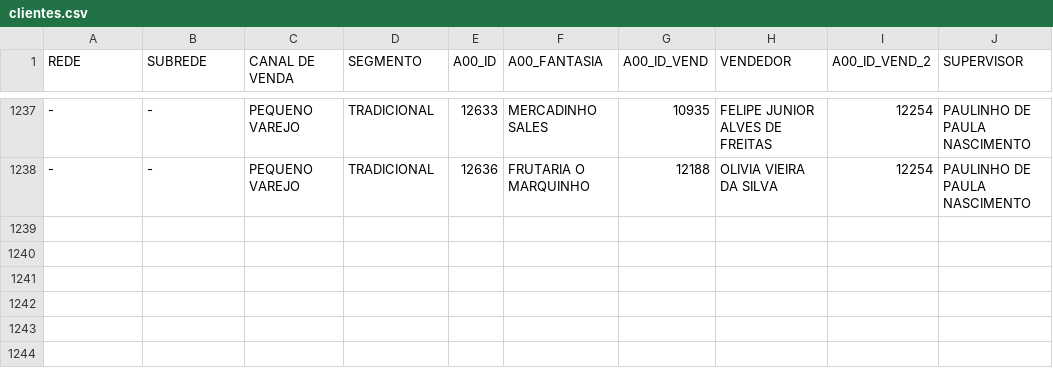
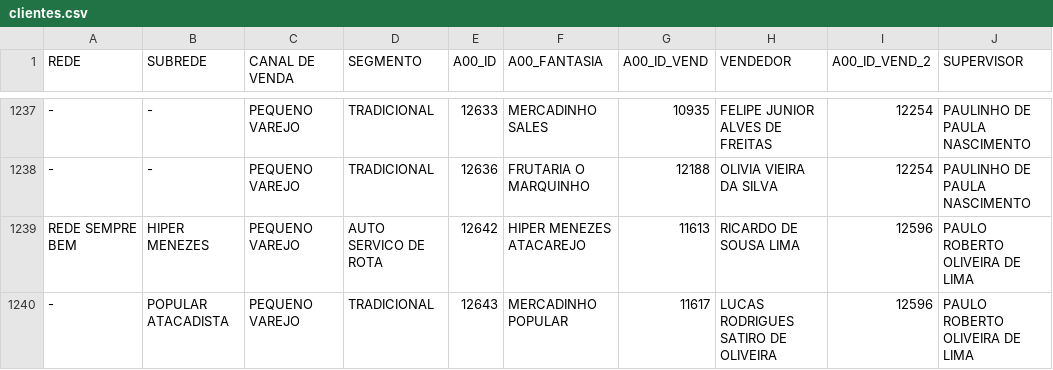
Before and after one commit to ValeMilk/App-pre-os, a CSV file: frontend/public/clientes.csv, drawn as a sheet; only a part is shown, gaps mark what is left out; the diff names each change by its address in the sheet, - before the commit and + after, or states it on an @@ line.

Commit message:
Atualizar clientes.csv

```diff
--- a/frontend/public/clientes.csv
+++ b/frontend/public/clientes.csv
+row 1239: REDE SEMPRE BEM | HIPER MENEZES | PEQUENO VAREJO | AUTO SERVICO DE ROTA | 12642 | HIPER MENEZES ATACAREJO | 11613 | RICARDO DE SOUSA LIMA | 12596 | PAULO ROBERTO OLIVEIRA DE LIMA
+row 1240: - | POPULAR ATACADISTA | PEQUENO VAREJO | TRADICIONAL | 12643 | MERCADINHO POPULAR | 11617 | LUCAS RODRIGUES SATIRO DE OLIVEIRA | 12596 | PAULO ROBERTO OLIVEIRA DE LIMA
```
